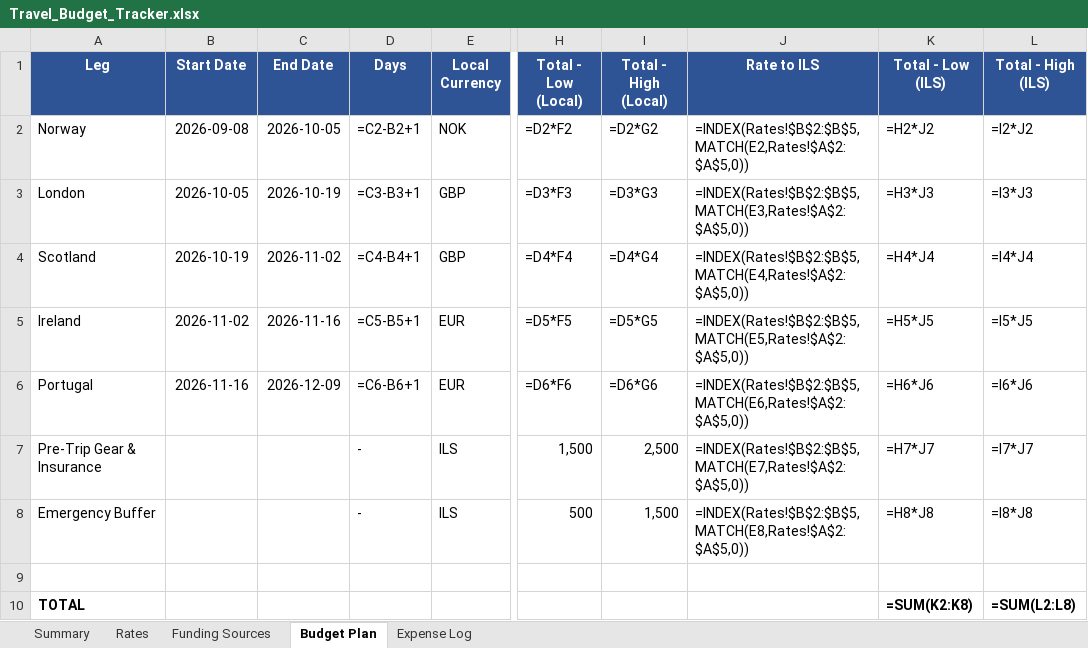
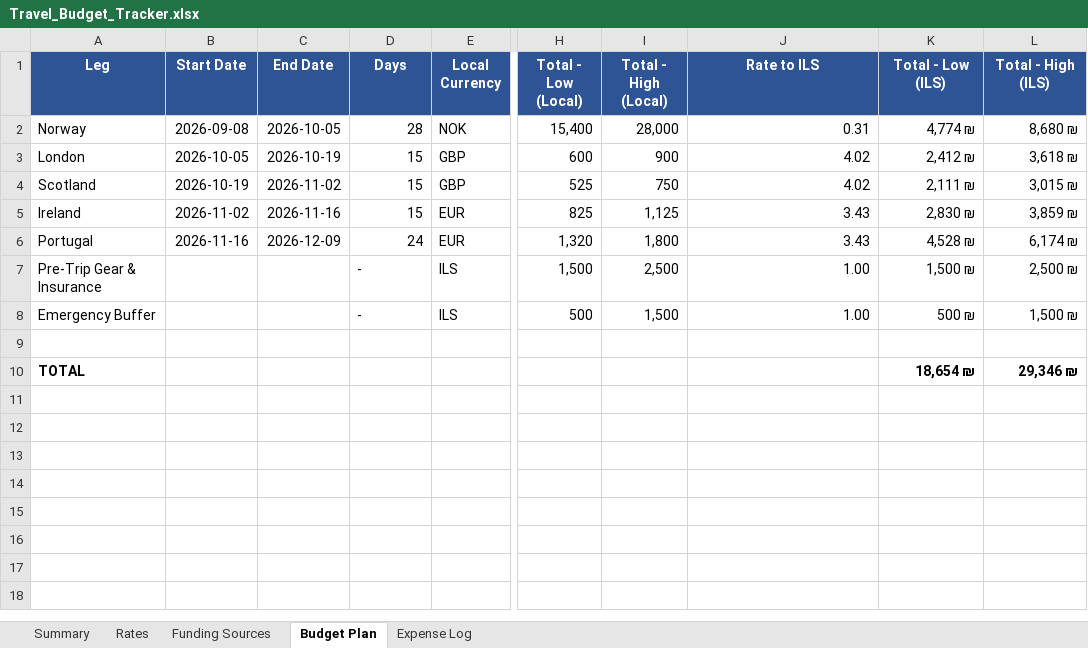
Before and after one commit to omrisham53-del/shmags-2, an Excel workbook: projects/travel/Travel_Budget_Tracker.xlsx, sheet Budget Plan, drawn as a sheet; only a part is shown, gaps mark what is left out; values as stored, in another font and other column widths than the file's, no borders; formulas without a stored value are shown as written; the diff names each change by its address in the sheet, - before the commit and + after, or states it on an @@ line.

```diff
--- a/projects/travel/Travel_Budget_Tracker.xlsx (sheet Budget Plan)
+++ b/projects/travel/Travel_Budget_Tracker.xlsx (sheet Budget Plan)
-D2 (Days): =C2-B2+1
+D2 (Days): 28
-H2 (Total - Low (Local)): =D2*F2
+H2 (Total - Low (Local)): 15,400
-I2 (Total - High (Local)): =D2*G2
+I2 (Total - High (Local)): 28,000
-J2 (Rate to ILS): =INDEX(Rates!$B$2:$B$5,MATCH(E2,Rates!$A$2:$A$5,0))
+J2 (Rate to ILS): 0.31
-K2 (Total - Low (ILS)): =H2*J2
+K2 (Total - Low (ILS)): 4,774 ₪
-L2 (Total - High (ILS)): =I2*J2
+L2 (Total - High (ILS)): 8,680 ₪
-D3 (Days): =C3-B3+1
+D3 (Days): 15
-H3 (Total - Low (Local)): =D3*F3
+H3 (Total - Low (Local)): 600
-I3 (Total - High (Local)): =D3*G3
+I3 (Total - High (Local)): 900
-J3 (Rate to ILS): =INDEX(Rates!$B$2:$B$5,MATCH(E3,Rates!$A$2:$A$5,0))
+J3 (Rate to ILS): 4.02
-K3 (Total - Low (ILS)): =H3*J3
+K3 (Total - Low (ILS)): 2,412 ₪
-L3 (Total - High (ILS)): =I3*J3
+L3 (Total - High (ILS)): 3,618 ₪
-D4 (Days): =C4-B4+1
+D4 (Days): 15
-H4 (Total - Low (Local)): =D4*F4
+H4 (Total - Low (Local)): 525
-I4 (Total - High (Local)): =D4*G4
+I4 (Total - High (Local)): 750
-J4 (Rate to ILS): =INDEX(Rates!$B$2:$B$5,MATCH(E4,Rates!$A$2:$A$5,0))
+J4 (Rate to ILS): 4.02
-K4 (Total - Low (ILS)): =H4*J4
+K4 (Total - Low (ILS)): 2,111 ₪
-L4 (Total - High (ILS)): =I4*J4
+L4 (Total - High (ILS)): 3,015 ₪
-D5 (Days): =C5-B5+1
+D5 (Days): 15
-H5 (Total - Low (Local)): =D5*F5
+H5 (Total - Low (Local)): 825
-I5 (Total - High (Local)): =D5*G5
+I5 (Total - High (Local)): 1,125
-J5 (Rate to ILS): =INDEX(Rates!$B$2:$B$5,MATCH(E5,Rates!$A$2:$A$5,0))
+J5 (Rate to ILS): 3.43
-K5 (Total - Low (ILS)): =H5*J5
+K5 (Total - Low (ILS)): 2,830 ₪
-L5 (Total - High (ILS)): =I5*J5
+L5 (Total - High (ILS)): 3,859 ₪
-D6 (Days): =C6-B6+1
+D6 (Days): 24
-H6 (Total - Low (Local)): =D6*F6
+H6 (Total - Low (Local)): 1,320
-I6 (Total - High (Local)): =D6*G6
+I6 (Total - High (Local)): 1,800
-J6 (Rate to ILS): =INDEX(Rates!$B$2:$B$5,MATCH(E6,Rates!$A$2:$A$5,0))
+J6 (Rate to ILS): 3.43
-K6 (Total - Low (ILS)): =H6*J6
+K6 (Total - Low (ILS)): 4,528 ₪
-L6 (Total - High (ILS)): =I6*J6
+L6 (Total - High (ILS)): 6,174 ₪
-J7 (Rate to ILS): =INDEX(Rates!$B$2:$B$5,MATCH(E7,Rates!$A$2:$A$5,0))
+J7 (Rate to ILS): 1.00
-K7 (Total - Low (ILS)): =H7*J7
+K7 (Total - Low (ILS)): 1,500 ₪
-L7 (Total - High (ILS)): =I7*J7
+L7 (Total - High (ILS)): 2,500 ₪
-J8 (Rate to ILS): =INDEX(Rates!$B$2:$B$5,MATCH(E8,Rates!$A$2:$A$5,0))
+J8 (Rate to ILS): 1.00
-K8 (Total - Low (ILS)): =H8*J8
+K8 (Total - Low (ILS)): 500 ₪
-L8 (Total - High (ILS)): =I8*J8
+L8 (Total - High (ILS)): 1,500 ₪
-K10 (Total - Low (ILS)): =SUM(K2:K8)
+K10 (Total - Low (ILS)): 18,654 ₪
-L10 (Total - High (ILS)): =SUM(L2:L8)
+L10 (Total - High (ILS)): 29,346 ₪
```
Also changed, not shown: sheet Expense Log, sheet Summary, sheet Funding Sources, 11 other files.
